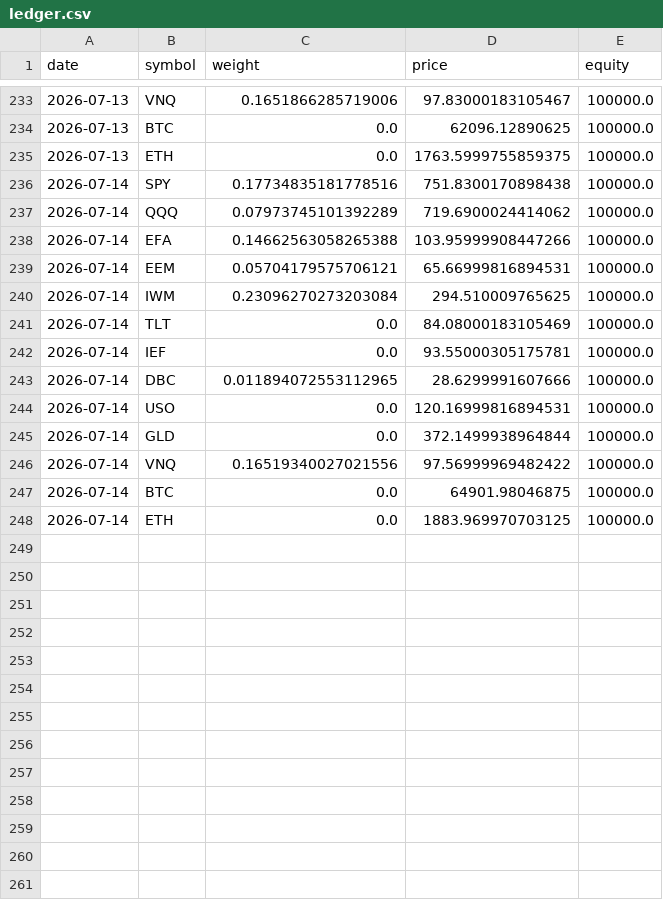
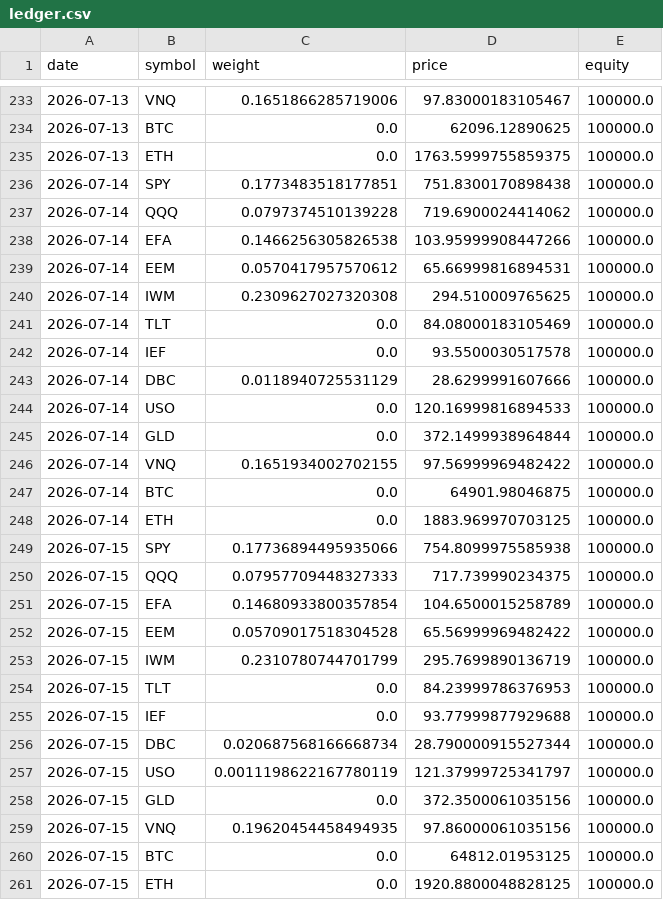
Before and after one commit to ryanhalphide/quantmuse, a CSV file: paper_trades/ledger.csv, drawn as a sheet; only a part is shown, gaps mark what is left out.

```diff
--- a/paper_trades/ledger.csv
+++ b/paper_trades/ledger.csv
@@ -235,14 +235,27 @@ date,symbol,weight,price,equity
 2026-07-13,ETH,0.0,1763.5999755859375,100000.0
-2026-07-14,SPY,0.17734835181778516,751.8300170898438,100000.0
-2026-07-14,QQQ,0.07973745101392289,719.6900024414062,100000.0
-2026-07-14,EFA,0.14662563058265388,103.95999908447266,100000.0
-2026-07-14,EEM,0.05704179575706121,65.66999816894531,100000.0
-2026-07-14,IWM,0.23096270273203084,294.510009765625,100000.0
+2026-07-14,SPY,0.1773483518177851,751.8300170898438,100000.0
+2026-07-14,QQQ,0.0797374510139228,719.6900024414062,100000.0
+2026-07-14,EFA,0.1466256305826538,103.95999908447266,100000.0
+2026-07-14,EEM,0.0570417957570612,65.66999816894531,100000.0
+2026-07-14,IWM,0.2309627027320308,294.510009765625,100000.0
 2026-07-14,TLT,0.0,84.08000183105469,100000.0
-2026-07-14,IEF,0.0,93.55000305175781,100000.0
-2026-07-14,DBC,0.011894072553112965,28.6299991607666,100000.0
-2026-07-14,USO,0.0,120.16999816894531,100000.0
+2026-07-14,IEF,0.0,93.5500030517578,100000.0
+2026-07-14,DBC,0.0118940725531129,28.6299991607666,100000.0
+2026-07-14,USO,0.0,120.16999816894533,100000.0
 2026-07-14,GLD,0.0,372.1499938964844,100000.0
-2026-07-14,VNQ,0.16519340027021556,97.56999969482422,100000.0
+2026-07-14,VNQ,0.1651934002702155,97.56999969482422,100000.0
 2026-07-14,BTC,0.0,64901.98046875,100000.0
 2026-07-14,ETH,0.0,1883.969970703125,100000.0
+2026-07-15,SPY,0.17736894495935066,754.8099975585938,100000.0
+2026-07-15,QQQ,0.07957709448327333,717.739990234375,100000.0
+2026-07-15,EFA,0.14680933800357854,104.6500015258789,100000.0
+2026-07-15,EEM,0.05709017518304528,65.56999969482422,100000.0
+2026-07-15,IWM,0.2310780744701799,295.7699890136719,100000.0
+2026-07-15,TLT,0.0,84.23999786376953,100000.0
+2026-07-15,IEF,0.0,93.77999877929688,100000.0
+2026-07-15,DBC,0.020687568166668734,28.790000915527344,100000.0
+2026-07-15,USO,0.0011198622167780119,121.37999725341797,100000.0
+2026-07-15,GLD,0.0,372.3500061035156,100000.0
+2026-07-15,VNQ,0.19620454458494935,97.86000061035156,100000.0
+2026-07-15,BTC,0.0,64812.01953125,100000.0
+2026-07-15,ETH,0.0,1920.8800048828125,100000.0
```
Also changed, not shown: 1 other file.
